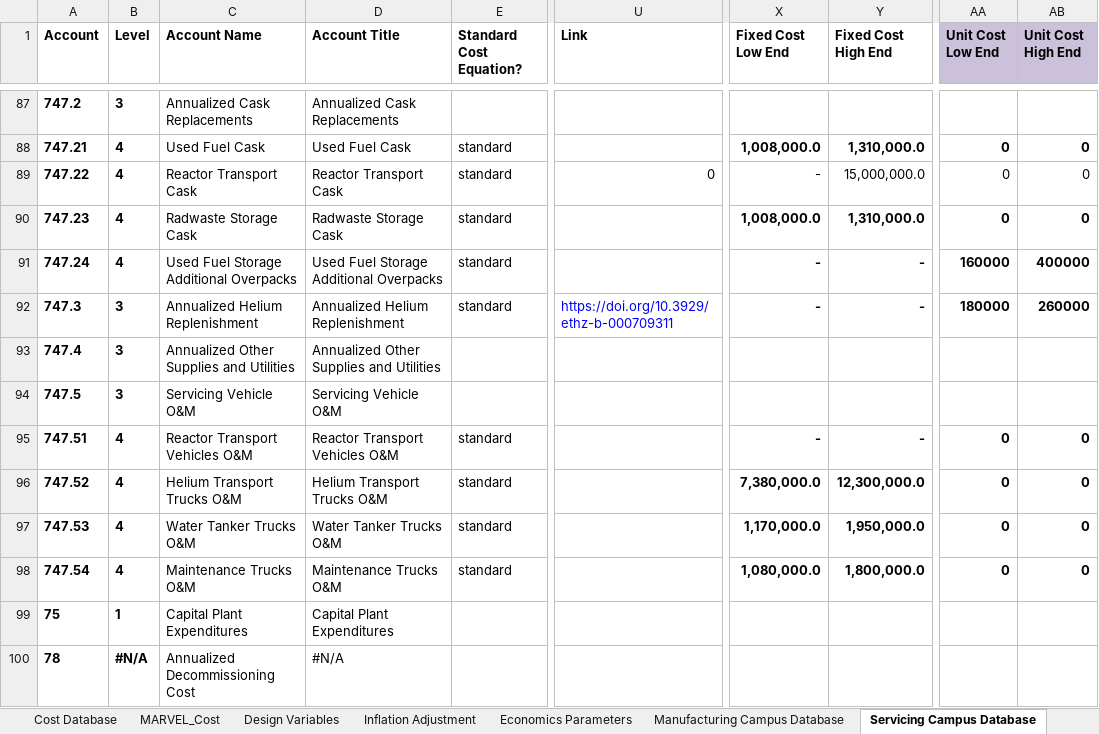
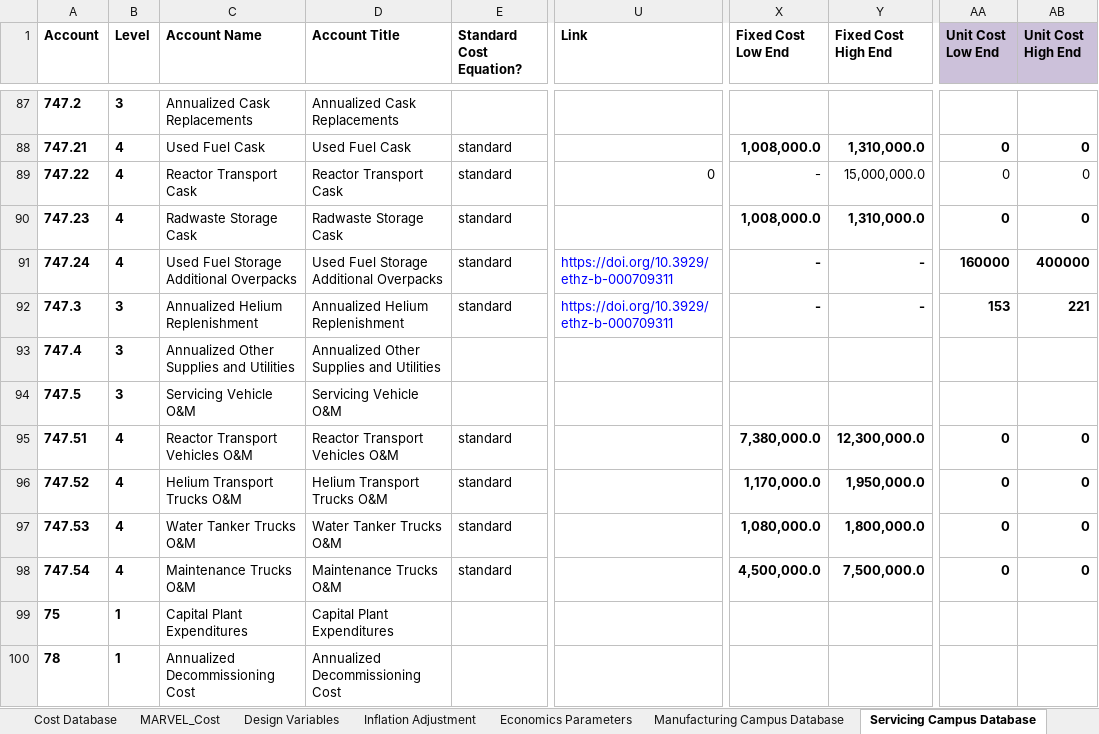
Before and after one commit to IdahoLabResearch/MOUSE, an Excel workbook: cost/Cost_Database.xlsx, sheet Servicing Campus Database, drawn as a sheet; only a part is shown, gaps mark what is left out; values as stored, in another font and other column widths than the file's, no borders; conditional formats not drawn; the diff names each change by its address in the sheet, - before the commit and + after, or states it on an @@ line.

Commit message:
Fix servicing cost uncertainty formulas

```diff
--- a/cost/Cost_Database.xlsx (sheet Servicing Campus Database)
+++ b/cost/Cost_Database.xlsx (sheet Servicing Campus Database)
-U91 (Link): (empty)
+U91 (Link): https://doi.org/10.3929/ethz-b-000709311
-AA92 (Unit Cost Low End): 180000
+AA92 (Unit Cost Low End): 153
-AB92 (Unit Cost High End): 260000
+AB92 (Unit Cost High End): 221
-X95 (Fixed Cost Low End): -
+X95 (Fixed Cost Low End): 7,380,000.0
-Y95 (Fixed Cost High End): -
+Y95 (Fixed Cost High End): 12,300,000.0
-X96 (Fixed Cost Low End): 7,380,000.0
+X96 (Fixed Cost Low End): 1,170,000.0
-Y96 (Fixed Cost High End): 12,300,000.0
+Y96 (Fixed Cost High End): 1,950,000.0
-X97 (Fixed Cost Low End): 1,170,000.0
+X97 (Fixed Cost Low End): 1,080,000.0
-Y97 (Fixed Cost High End): 1,950,000.0
+Y97 (Fixed Cost High End): 1,800,000.0
-X98 (Fixed Cost Low End): 1,080,000.0
+X98 (Fixed Cost Low End): 4,500,000.0
-Y98 (Fixed Cost High End): 1,800,000.0
+Y98 (Fixed Cost High End): 7,500,000.0
-B100 (Level): #N/A
+B100 (Level): 1
-D100 (Account Title): #N/A
+D100 (Account Title): Annualized Decommissioning Cost
```
Also changed, not shown: formulas that keep their value, 1 other file.
